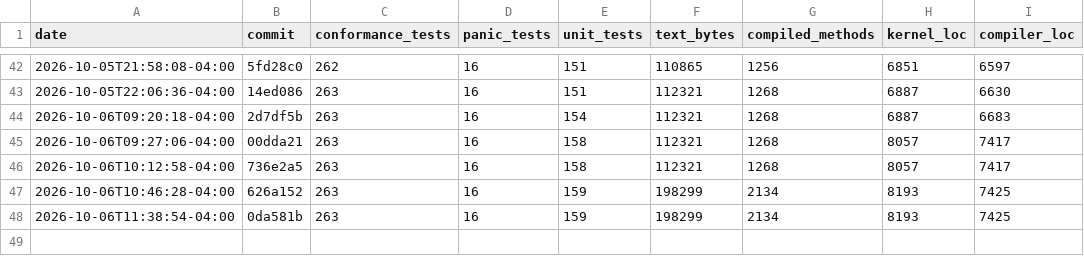
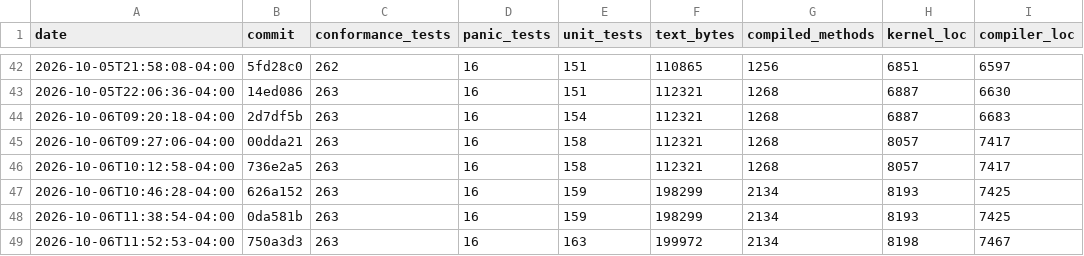
Before and after one commit to JackFurton/who-would-build-a-kernel-in-java, a CSV file: metrics.csv, drawn as a sheet; only a part is shown, gaps mark what is left out; the diff names each change by its address in the sheet, - before the commit and + after, or states it on an @@ line.

```diff
--- a/metrics.csv
+++ b/metrics.csv
+row 49: 2026-10-06T11:52:53-04:00 | 750a3d3 | 263 | 16 | 163 | 199972 | 2134 | 8198 | 7467
```
Also changed, not shown: 6 other files.
